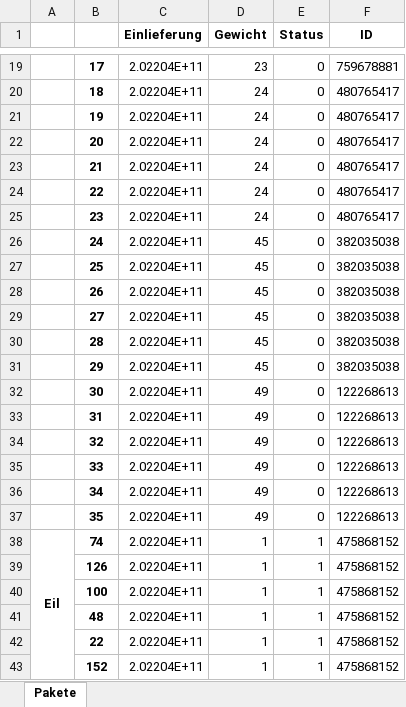
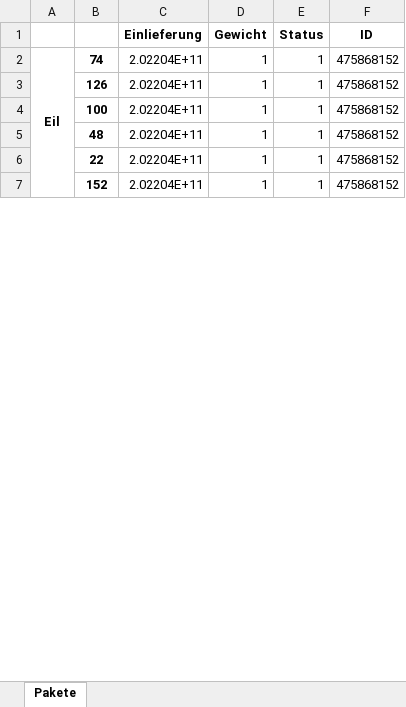
Before and after one commit to lvlconceptss/algo, an Excel workbook: Paketliste.xlsx, sheet Pakete, drawn as a sheet; only a part is shown, gaps mark what is left out; values as stored, in another font and other column widths than the file's, no borders; the diff covers the shown part only; the diff names each change by its address in the sheet, - before the commit and + after, or states it on an @@ line.

```diff
--- a/Paketliste.xlsx (sheet Pakete)
+++ b/Paketliste.xlsx (sheet Pakete)
-row 19:  | 17 | 2.02204E+11 | 23 | 0 | 759678881
-row 20:  | 18 | 2.02204E+11 | 24 | 0 | 480765417
-row 21:  | 19 | 2.02204E+11 | 24 | 0 | 480765417
-row 22:  | 20 | 2.02204E+11 | 24 | 0 | 480765417
-row 23:  | 21 | 2.02204E+11 | 24 | 0 | 480765417
-row 24:  | 22 | 2.02204E+11 | 24 | 0 | 480765417
-row 25:  | 23 | 2.02204E+11 | 24 | 0 | 480765417
-row 26:  | 24 | 2.02204E+11 | 45 | 0 | 382035038
-row 27:  | 25 | 2.02204E+11 | 45 | 0 | 382035038
-row 28:  | 26 | 2.02204E+11 | 45 | 0 | 382035038
-row 29:  | 27 | 2.02204E+11 | 45 | 0 | 382035038
-row 30:  | 28 | 2.02204E+11 | 45 | 0 | 382035038
-row 31:  | 29 | 2.02204E+11 | 45 | 0 | 382035038
-row 32:  | 30 | 2.02204E+11 | 49 | 0 | 122268613
-row 33:  | 31 | 2.02204E+11 | 49 | 0 | 122268613
-row 34:  | 32 | 2.02204E+11 | 49 | 0 | 122268613
-row 35:  | 33 | 2.02204E+11 | 49 | 0 | 122268613
-row 36:  | 34 | 2.02204E+11 | 49 | 0 | 122268613
-row 37:  | 35 | 2.02204E+11 | 49 | 0 | 122268613
```
Also changed, not shown: 17 removed rows elsewhere in this sheet, 1 other file.
